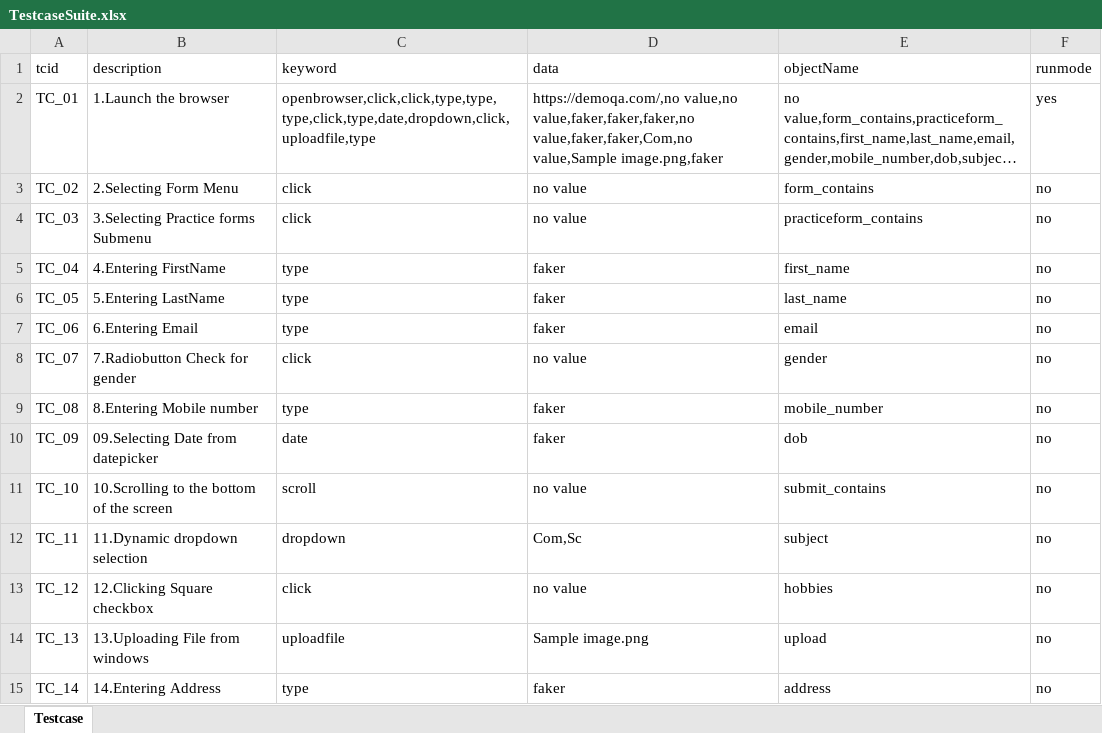
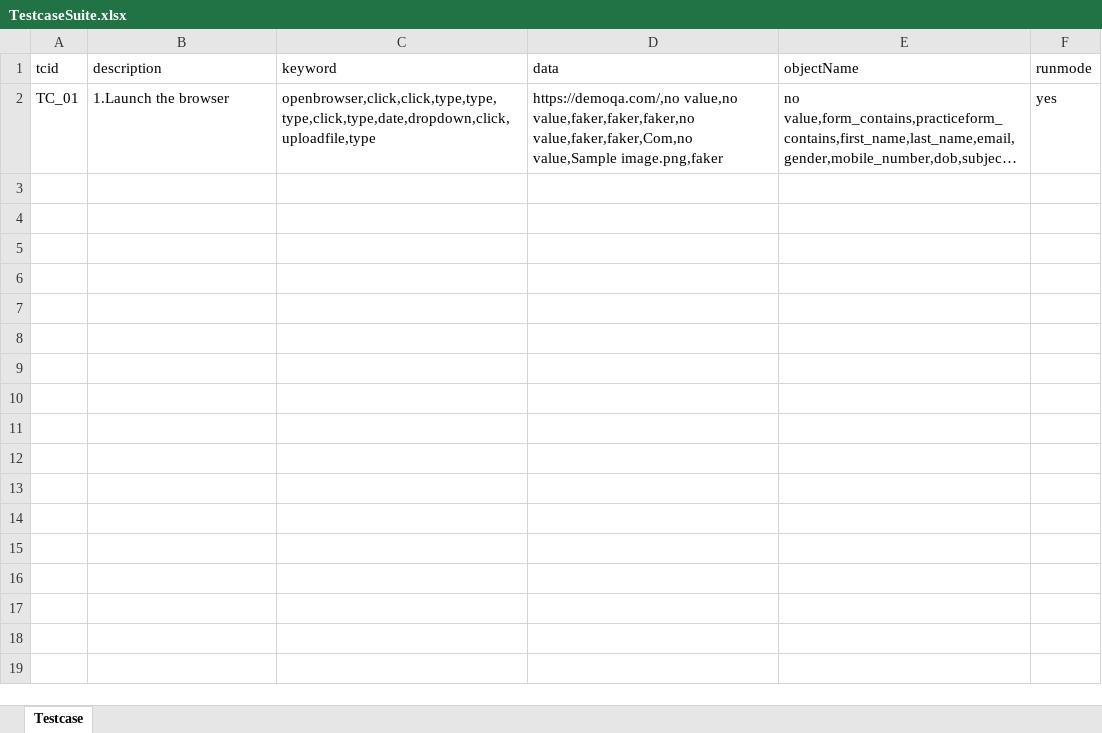
Before and after one commit to Priya122796/Cypress-running-code, an Excel workbook: TestcaseSuite.xlsx, sheet Testcase, drawn as a sheet; long unchanged cells end in …; values as stored, in another font and other column widths than the file's, no borders; the diff names each change by its address in the sheet, - before the commit and + after, or states it on an @@ line.

```diff
--- a/TestcaseSuite.xlsx (sheet Testcase)
+++ b/TestcaseSuite.xlsx (sheet Testcase)
-row 3: TC_02 | 2.Selecting Form Menu | click | no value | form_contains | no
-row 4: TC_03 | 3.Selecting Practice forms Submenu | click | no value | practiceform_contains | no
-row 5: TC_04 | 4.Entering FirstName | type | faker | first_name | no
-row 6: TC_05 | 5.Entering LastName | type | faker | last_name | no
-row 7: TC_06 | 6.Entering Email | type | faker | email | no
-row 8: TC_07 | 7.Radiobutton Check for gender | click | no value | gender | no
-row 9: TC_08 | 8.Entering Mobile number | type | faker | mobile_number | no
-row 10: TC_09 | 09.Selecting Date from datepicker | date | faker | dob | no
-row 11: TC_10 | 10.Scrolling to the bottom of the screen | scroll | no value | submit_contains | no
-row 12: TC_11 | 11.Dynamic dropdown selection | dropdown | Com,Sc | subject | no
-row 13: TC_12 | 12.Clicking Square checkbox | click | no value | hobbies | no
-row 14: TC_13 | 13.Uploading File from windows | uploadfile | Sample image.png | upload | no
-row 15: TC_14 | 14.Entering Address | type | faker | address | no
```
Also changed, not shown: 2 other files.
